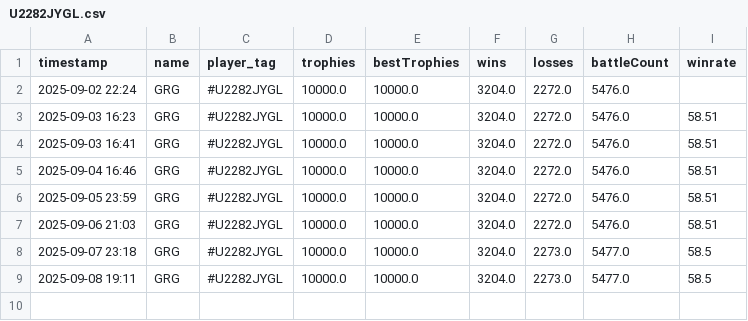
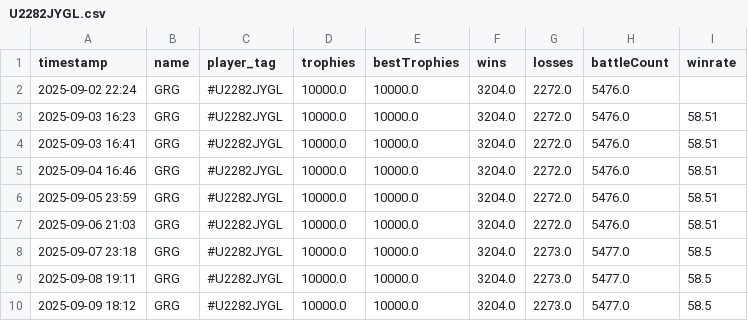
Before and after one commit to GoodWaffles10/Clash-Royale-Analytics, a CSV file: player_data/U2282JYGL/U2282JYGL.csv, drawn as a sheet.

```diff
--- a/player_data/U2282JYGL/U2282JYGL.csv
+++ b/player_data/U2282JYGL/U2282JYGL.csv
@@ -9 +9,2 @@ timestamp,name,player_tag,trophies,bestTrophies,wins,losses,battleCount,winrate
 2025-09-08 19:11,GRG,#U2282JYGL,10000.0,10000.0,3204.0,2273.0,5477.0,58.5
+2025-09-09 18:12,GRG,#U2282JYGL,10000.0,10000.0,3204.0,2273.0,5477.0,58.5
```
Also changed, not shown: player_data/CJLYGCJ8G/CJLYGCJ8G.csv, player_data/J8J8QR8YU/J8J8QR8YU.csv, 20 other files.
